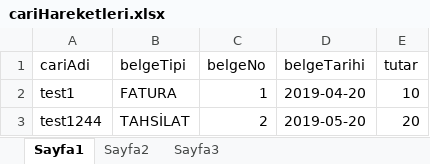
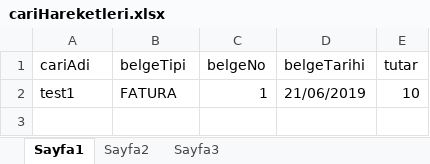
Before and after one commit to DeliDoktoru/SBS, an Excel workbook: public/public/excelExamples/cariHareketleri.xlsx, sheet Sayfa1, drawn as a sheet; values as stored, in another font and other column widths than the file's, no borders; the diff names each change by its address in the sheet, - before the commit and + after, or states it on an @@ line.

```diff
--- a/public/public/excelExamples/cariHareketleri.xlsx (sheet Sayfa1)
+++ b/public/public/excelExamples/cariHareketleri.xlsx (sheet Sayfa1)
-D2 (belgeTarihi): 2019-04-20
+D2 (belgeTarihi): 21/06/2019
-row 3: test1244 | TAHSİLAT | 2 | 2019-05-20 | 20
```
Also changed, not shown: 20 other files.
